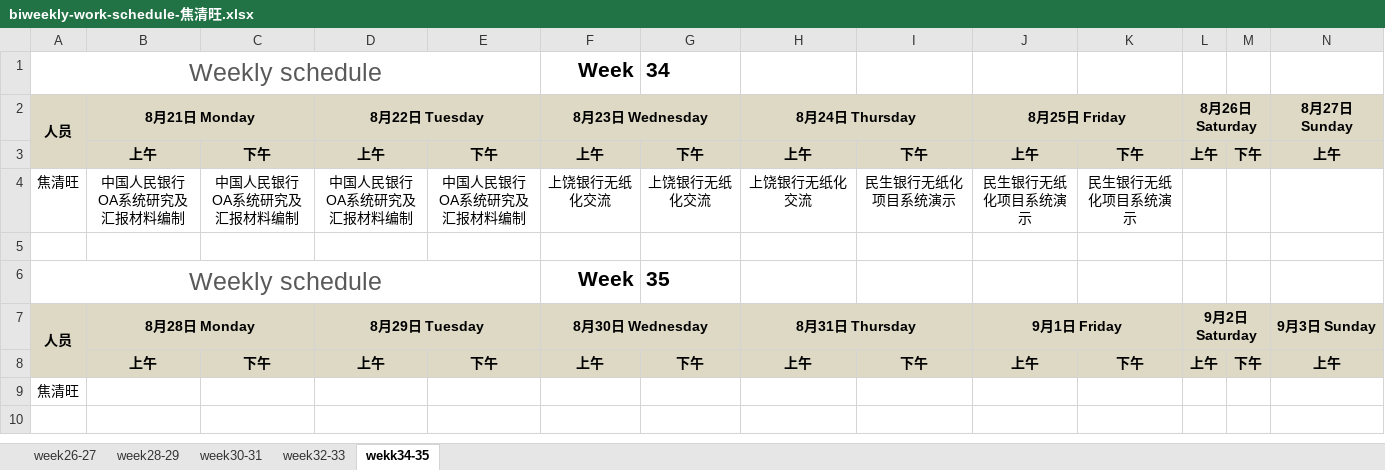
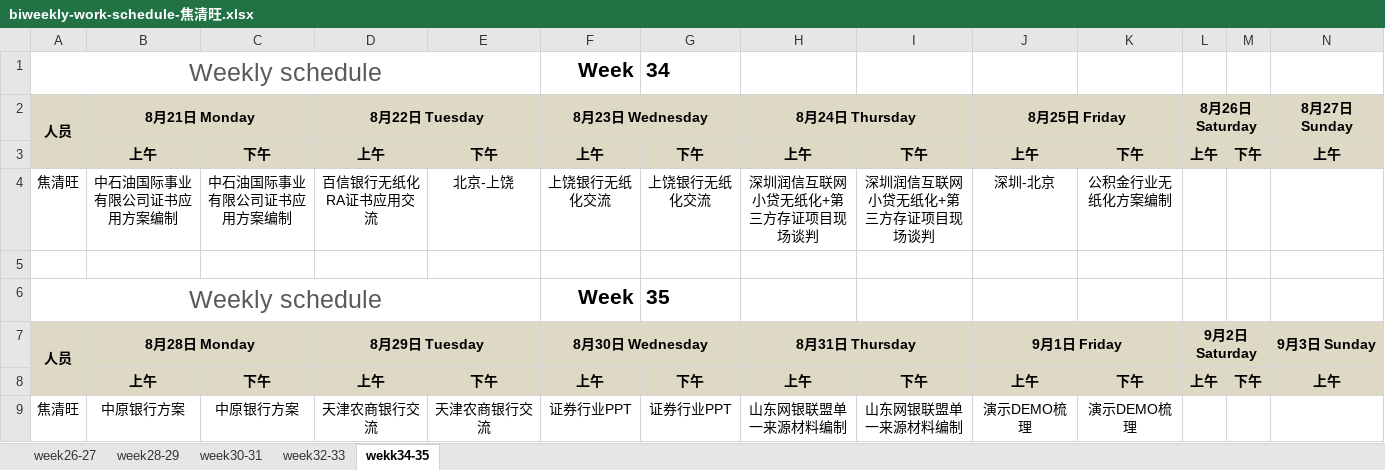
Before and after one commit to hongricfca/Project-Process-library, an Excel workbook: Weekly Schedule/biweekly-work-schedule-焦清旺.xlsx, sheet wekk34-35, drawn as a sheet; only a part is shown; values as stored, in another font and other column widths than the file's, no borders; removed rows and columns are numbered as before the commit, all else as after; rows hold the shown columns only; the diff names each change by its address in the sheet, - before the commit and + after, or states it on an @@ line.

Commit message:
2017.8.25更新

```diff
--- a/Weekly Schedule/biweekly-work-schedule-焦清旺.xlsx (sheet wekk34-35)
+++ b/Weekly Schedule/biweekly-work-schedule-焦清旺.xlsx (sheet wekk34-35)
-row 4: 焦清旺 | 中国人民银行OA系统研究及汇报材料编制 | 中国人民银行OA系统研究及汇报材料编制 | 中国人民银行OA系统研究及汇报材料编制 | 中国人民银行OA系统研究及汇报材料编制 | 上饶银行无纸化交流 | 上饶银行无纸化交流 | 上饶银行无纸化交流 | 民生银行无纸化项目系统演示 | 民生银行无纸化项目系统演示 | 民生银行无纸化项目系统演示
+row 4: 焦清旺 | 中石油国际事业有限公司证书应用方案编制 | 中石油国际事业有限公司证书应用方案编制 | 百信银行无纸化RA证书应用交流 | 北京-上饶 | 上饶银行无纸化交流 | 上饶银行无纸化交流 | 深圳润信互联网小贷无纸化+第三方存证项目现场谈判 | 深圳润信互联网小贷无纸化+第三方存证项目现场谈判 | 深圳-北京 | 公积金行业无纸化方案编制
-row 9: 焦清旺
+row 9: 焦清旺 | 中原银行方案 | 中原银行方案 | 天津农商银行交流 | 天津农商银行交流 | 证券行业PPT | 证券行业PPT | 山东网银联盟单一来源材料编制 | 山东网银联盟单一来源材料编制 | 演示DEMO梳理 | 演示DEMO梳理
```
